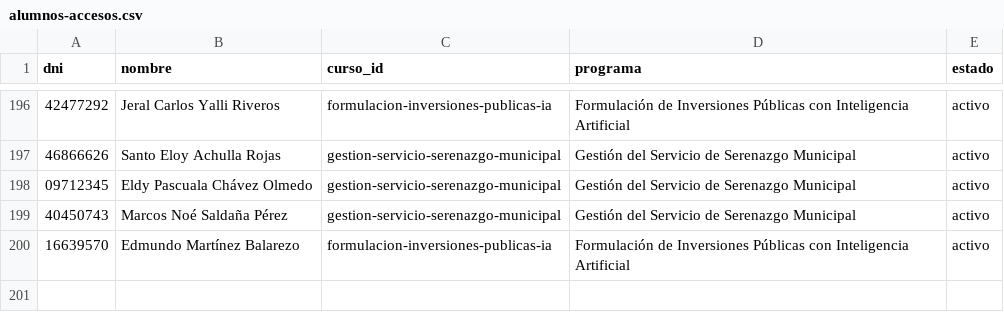
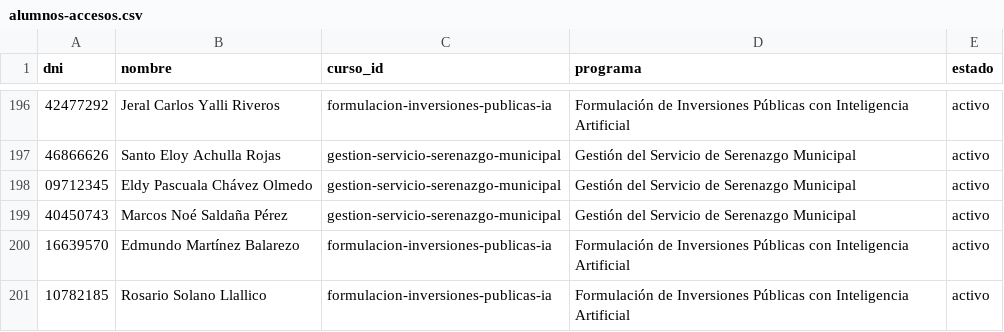
Before and after one commit to altumlumen-design/Altum-Lumen-centro-formacion, a CSV file: alumnos-accesos.csv, drawn as a sheet; only a part is shown, gaps mark what is left out.

Commit message:
Add files via upload

```diff
--- a/alumnos-accesos.csv
+++ b/alumnos-accesos.csv
@@ -200 +200,2 @@
 16639570,Edmundo Martínez Balarezo,formulacion-inversiones-publicas-ia,Formulación de Inversiones Públicas con Inteligencia Artificial,activo
+10782185,Rosario Solano Llallico,formulacion-inversiones-publicas-ia,Formulación de Inversiones Públicas con Inteligencia Artificial,activo
```
